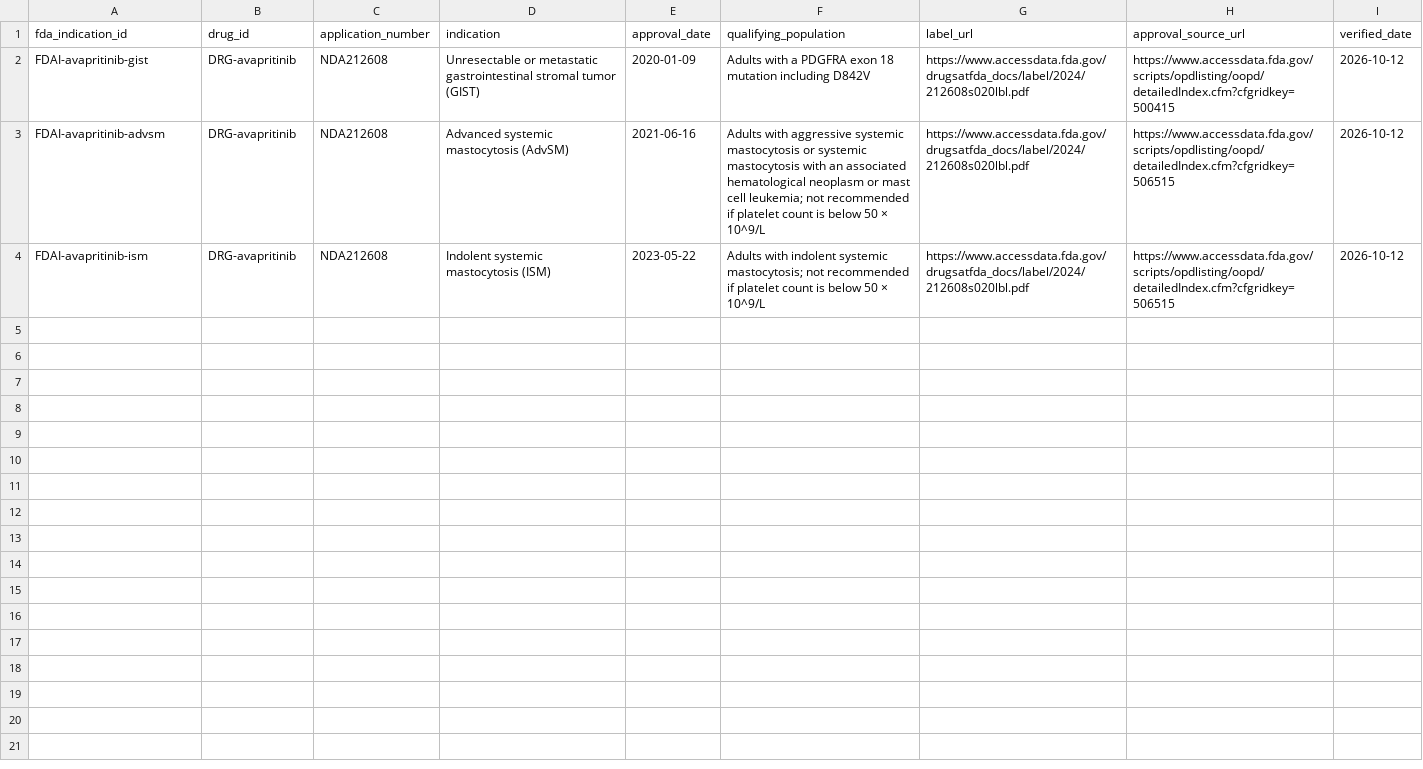
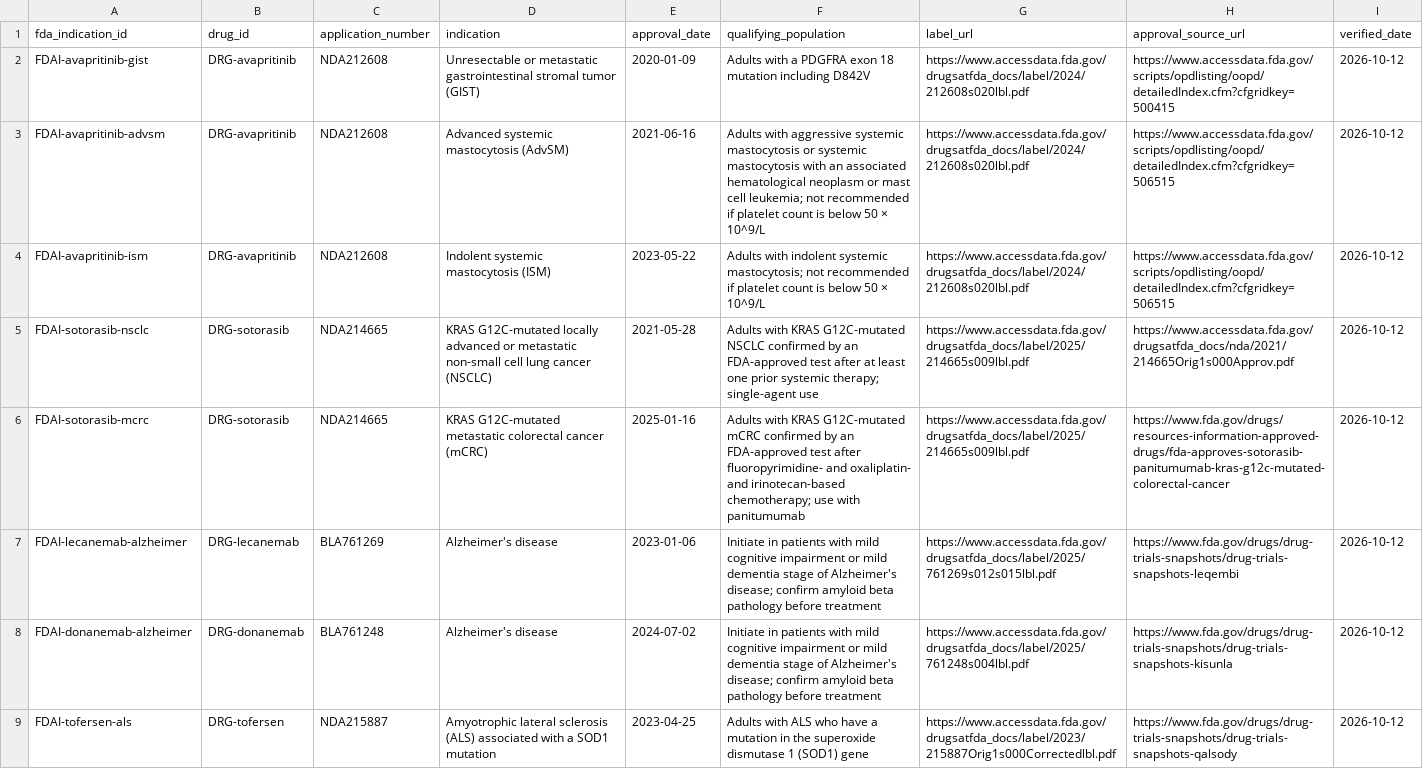
Before and after one commit to ichunglo/ichunglo.github.io, a CSV file: data/curated/fda-approved-indications.csv, drawn as a sheet.

Commit message:
Expand FDA indication pilot to five drugs

```diff
--- a/data/curated/fda-approved-indications.csv
+++ b/data/curated/fda-approved-indications.csv
@@ -4 +4,6 @@ FDAI-avapritinib-advsm,DRG-avapritinib,NDA212608,Advanced systemic mastocytosis
 FDAI-avapritinib-ism,DRG-avapritinib,NDA212608,Indolent systemic mastocytosis (ISM),2023-05-22,Adults with indolent systemic mastocytosis; not recommended if platelet count is below 50 × 10^9/L,https://www.accessdata.fda.gov/drugsatfda_docs/label/2024/212608s020lbl.pdf,https://www.accessdata.fda.gov/scripts/opdlisting/oopd/detailedIndex.cfm?cfgridkey=506515,2026-10-12
+FDAI-sotorasib-nsclc,DRG-sotorasib,NDA214665,KRAS G12C-mutated locally advanced or metastatic non-small cell lung cancer (NSCLC),2021-05-28,Adults with KRAS G12C-mutated NSCLC confirmed by an FDA-approved test after at least one prior systemic therapy; single-agent use,https://www.accessdata.fda.gov/drugsatfda_docs/label/2025/214665s009lbl.pdf,https://www.accessdata.fda.gov/drugsatfda_docs/nda/2021/214665Orig1s000Approv.pdf,2026-10-12
+FDAI-sotorasib-mcrc,DRG-sotorasib,NDA214665,KRAS G12C-mutated metastatic colorectal cancer (mCRC),2025-01-16,Adults with KRAS G12C-mutated mCRC confirmed by an FDA-approved test after fluoropyrimidine- and oxaliplatin- and irinotecan-based chemotherapy; use with panitumumab,https://www.accessdata.fda.gov/drugsatfda_docs/label/2025/214665s009lbl.pdf,https://www.fda.gov/drugs/resources-information-approved-drugs/fda-approves-sotorasib-panitumumab-kras-g12c-mutated-colorectal-cancer,2026-10-12
+FDAI-lecanemab-alzheimer,DRG-lecanemab,BLA761269,Alzheimer's disease,2023-01-06,Initiate in patients with mild cognitive impairment or mild dementia stage of Alzheimer's disease; confirm amyloid beta pathology before treatment,https://www.accessdata.fda.gov/drugsatfda_docs/label/2025/761269s012s015lbl.pdf,https://www.fda.gov/drugs/drug-trials-snapshots/drug-trials-snapshots-leqembi,2026-10-12
+FDAI-donanemab-alzheimer,DRG-donanemab,BLA761248,Alzheimer's disease,2024-07-02,Initiate in patients with mild cognitive impairment or mild dementia stage of Alzheimer's disease; confirm amyloid beta pathology before treatment,https://www.accessdata.fda.gov/drugsatfda_docs/label/2025/761248s004lbl.pdf,https://www.fda.gov/drugs/drug-trials-snapshots/drug-trials-snapshots-kisunla,2026-10-12
+FDAI-tofersen-als,DRG-tofersen,NDA215887,Amyotrophic lateral sclerosis (ALS) associated with a SOD1 mutation,2023-04-25,Adults with ALS who have a mutation in the superoxide dismutase 1 (SOD1) gene,https://www.accessdata.fda.gov/drugsatfda_docs/label/2023/215887Orig1s000Correctedlbl.pdf,https://www.fda.gov/drugs/drug-trials-snapshots/drug-trials-snapshots-qalsody,2026-10-12
```
Also changed, not shown: 3 other files.
